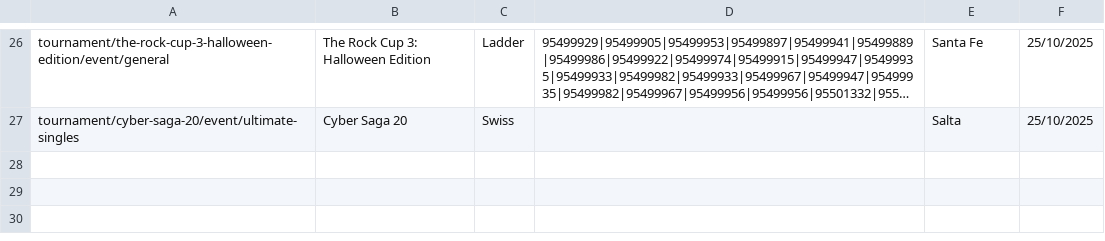
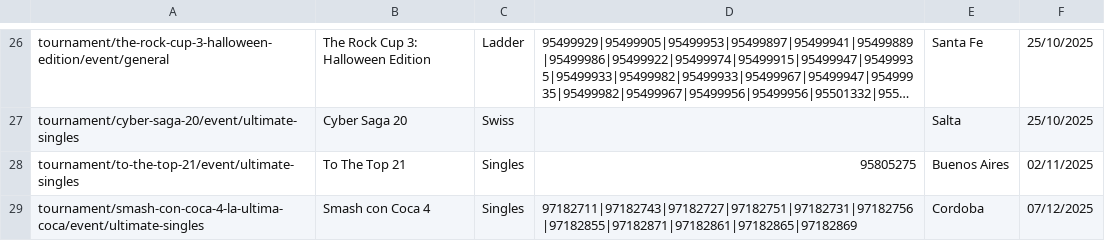
Before and after one commit to gabbro-dev/smashranking, a CSV file: Tournaments/tournaments2025.csv, drawn as a sheet; only a part is shown, gaps mark what is left out; long unchanged cells end in …; the diff names each change by its address in the sheet, - before the commit and + after, or states it on an @@ line.

```diff
--- a/Tournaments/tournaments2025.csv
+++ b/Tournaments/tournaments2025.csv
+row 28: tournament/to-the-top-21/event/ultimate-singles | To The Top 21 | Singles | 95805275 | Buenos Aires | 02/11/2025
+row 29: tournament/smash-con-coca-4-la-ultima-coca/event/ultimate-singles | Smash con Coca 4 | Singles | 97182711|97182743|97182727|97182751|97182731|97182756|97182855|97182871|97182861|97182865|97182869 | Cordoba | 07/12/2025
```
Also changed, not shown: Tournaments/Regions/cba.csv, Tournaments/Update/cba.csv, 11 other files.
